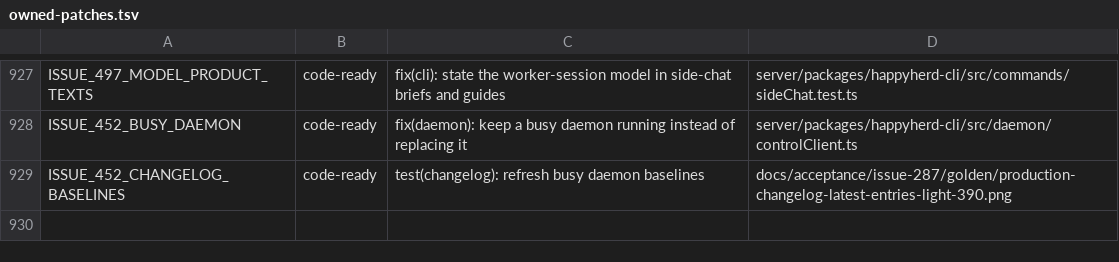
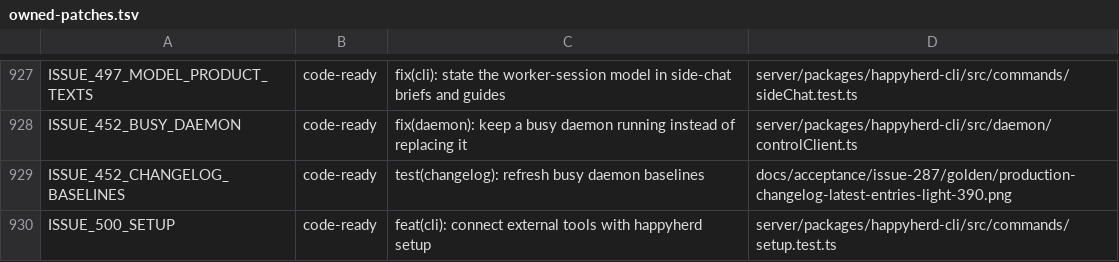
Before and after one commit to NickGuAI/HappyHerd, a TSV file: docs/owned-patches.tsv, drawn as a sheet; only a part is shown, gaps mark what is left out.

```diff
--- a/docs/owned-patches.tsv
+++ b/docs/owned-patches.tsv
@@ -929 +929,2 @@ ISSUE_452_BUSY_DAEMON	code-ready	fix(daemon): keep a busy daemon running instead
 ISSUE_452_CHANGELOG_BASELINES	code-ready	test(changelog): refresh busy daemon baselines	docs/acceptance/issue-287/golden/production-changelog-latest-entries-light-390.png
+ISSUE_500_SETUP	code-ready	feat(cli): connect external tools with happyherd setup	server/packages/happyherd-cli/src/commands/setup.test.ts
```
Also changed, not shown: 14 other files.
